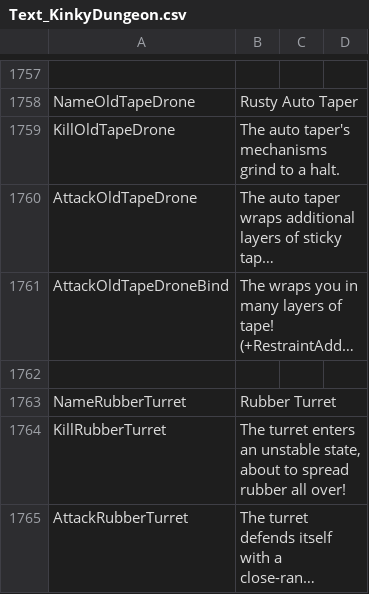
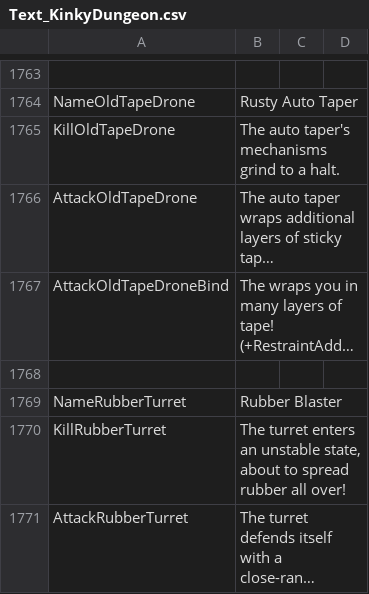
Before and after one commit to Ada18980/KinkiestDungeon, a CSV file: Screens/MiniGame/KinkyDungeon/Text_KinkyDungeon.csv, drawn as a sheet; only a part is shown, gaps mark what is left out; long unchanged cells end in …; addresses are those after the commit; the diff covers the shown part only; the diff names each change by its address in the sheet, - before the commit and + after, or states it on an @@ line.

```diff
--- a/Screens/MiniGame/KinkyDungeon/Text_KinkyDungeon.csv
+++ b/Screens/MiniGame/KinkyDungeon/Text_KinkyDungeon.csv
-B1769: Rubber Turret
+B1769: Rubber Blaster
```
Also changed, not shown: 15 added rows elsewhere in this file, 21 other files.
